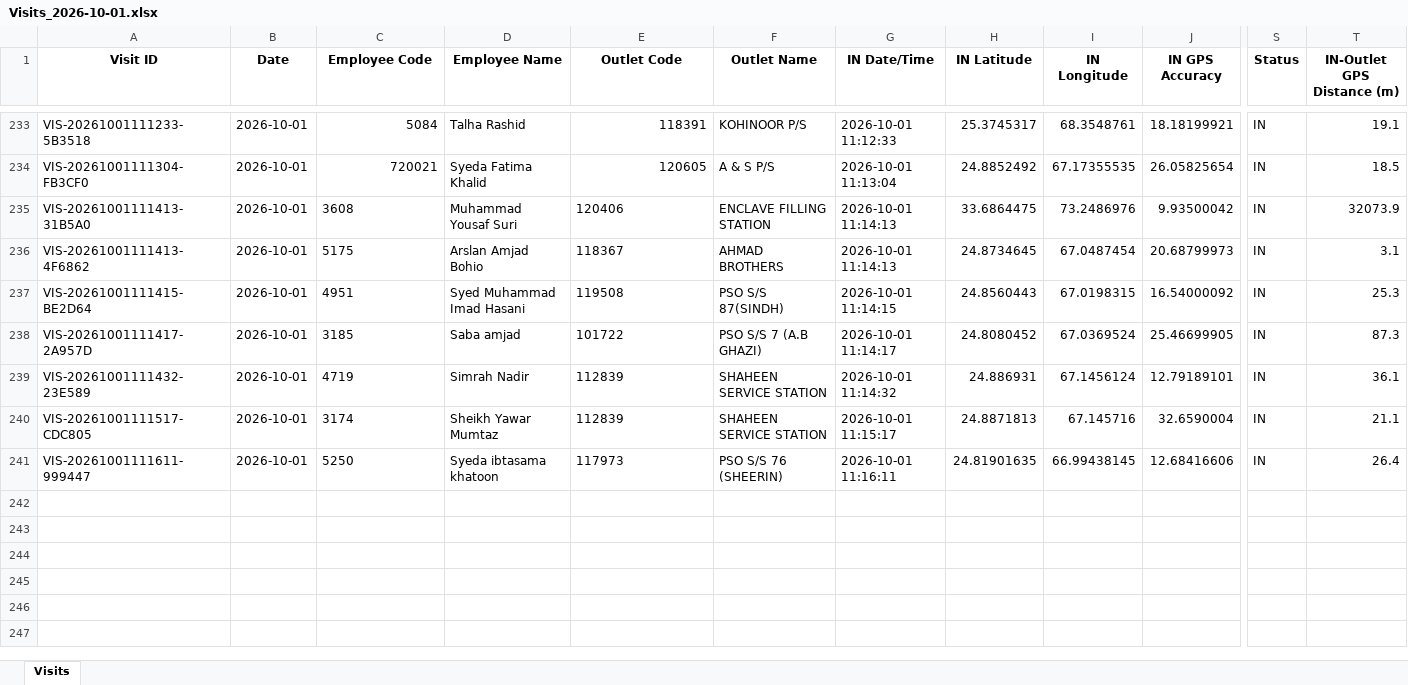
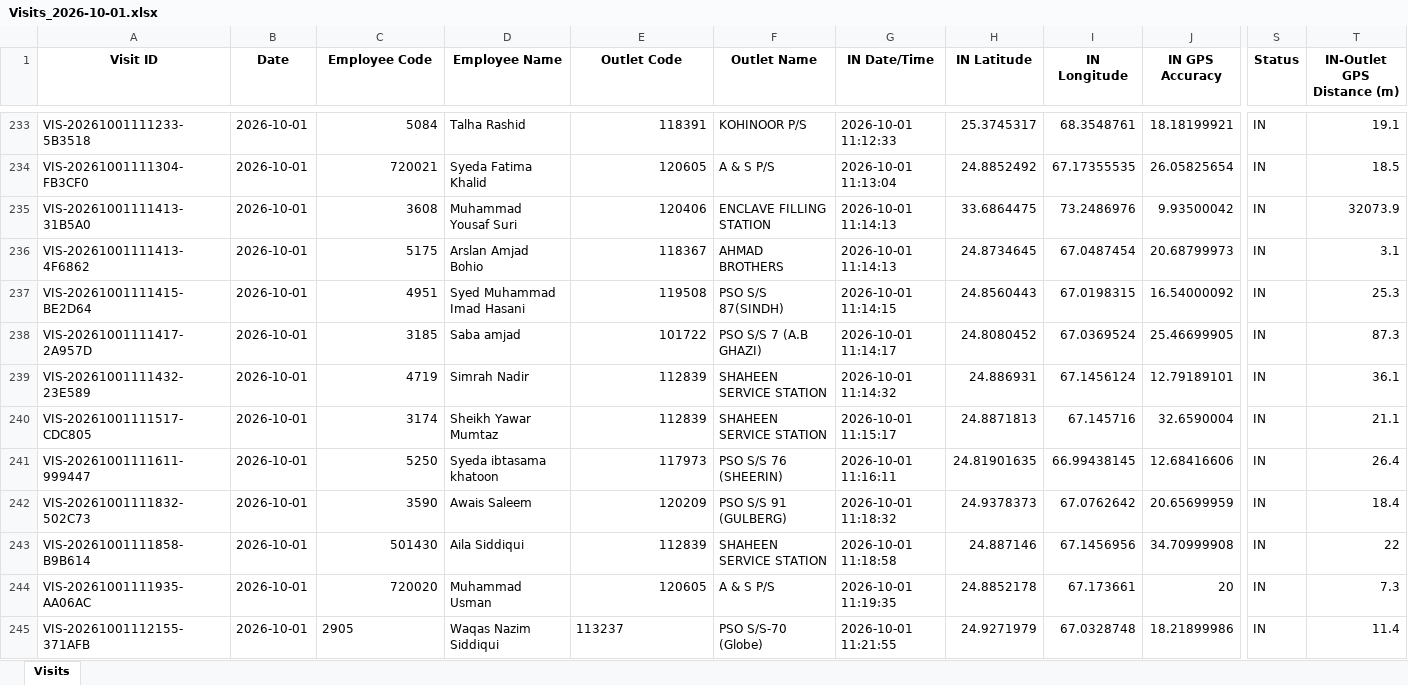
Before and after one commit to syedkashan-ops/petrol-station-visit-reports, an Excel workbook: data/visits/Visits_2026-10-01.xlsx, sheet Visits, drawn as a sheet; only a part is shown, gaps mark what is left out; values as stored, in another font and other column widths than the file's, no borders; rows hold the shown columns only; the diff names each change by its address in the sheet, - before the commit and + after, or states it on an @@ line.

Commit message:
Sync daily report 2026-10-01

```diff
--- a/data/visits/Visits_2026-10-01.xlsx (sheet Visits)
+++ b/data/visits/Visits_2026-10-01.xlsx (sheet Visits)
-C235:C241 alignment: left
+C235:C241 alignment: right
-E235:E241 alignment: left
+E235:E241 alignment: right
+row 242: VIS-20261001111832-502C73 | 2026-10-01 | 3590 | Awais Saleem | 120209 | PSO S/S 91 (GULBERG) | 2026-10-01 11:18:32 | 24.9378373 | 67.0762642 | 20.65699959 | IN | 18.4
+row 243: VIS-20261001111858-B9B614 | 2026-10-01 | 501430 | Aila Siddiqui | 112839 | SHAHEEN SERVICE STATION | 2026-10-01 11:18:58 | 24.887146 | 67.1456956 | 34.70999908 | IN | 22
+row 244: VIS-20261001111935-AA06AC | 2026-10-01 | 720020 | Muhammad Usman | 120605 | A & S P/S | 2026-10-01 11:19:35 | 24.8852178 | 67.173661 | 20 | IN | 7.3
+row 245: VIS-20261001112155-371AFB | 2026-10-01 | 2905 | Waqas Nazim Siddiqui | 113237 | PSO S/S-70 (Globe) | 2026-10-01 11:21:55 | 24.9271979 | 67.0328748 | 18.21899986 | IN | 11.4
```
